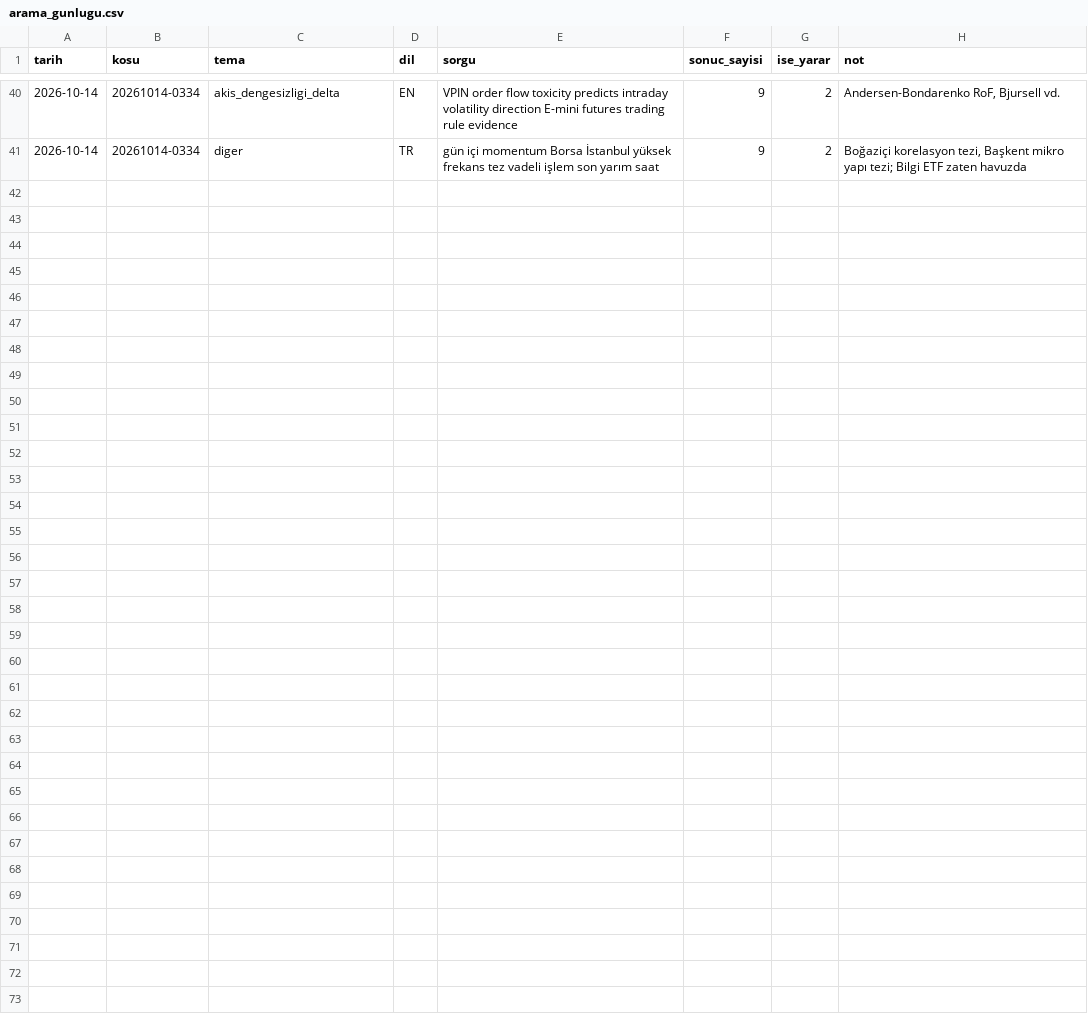
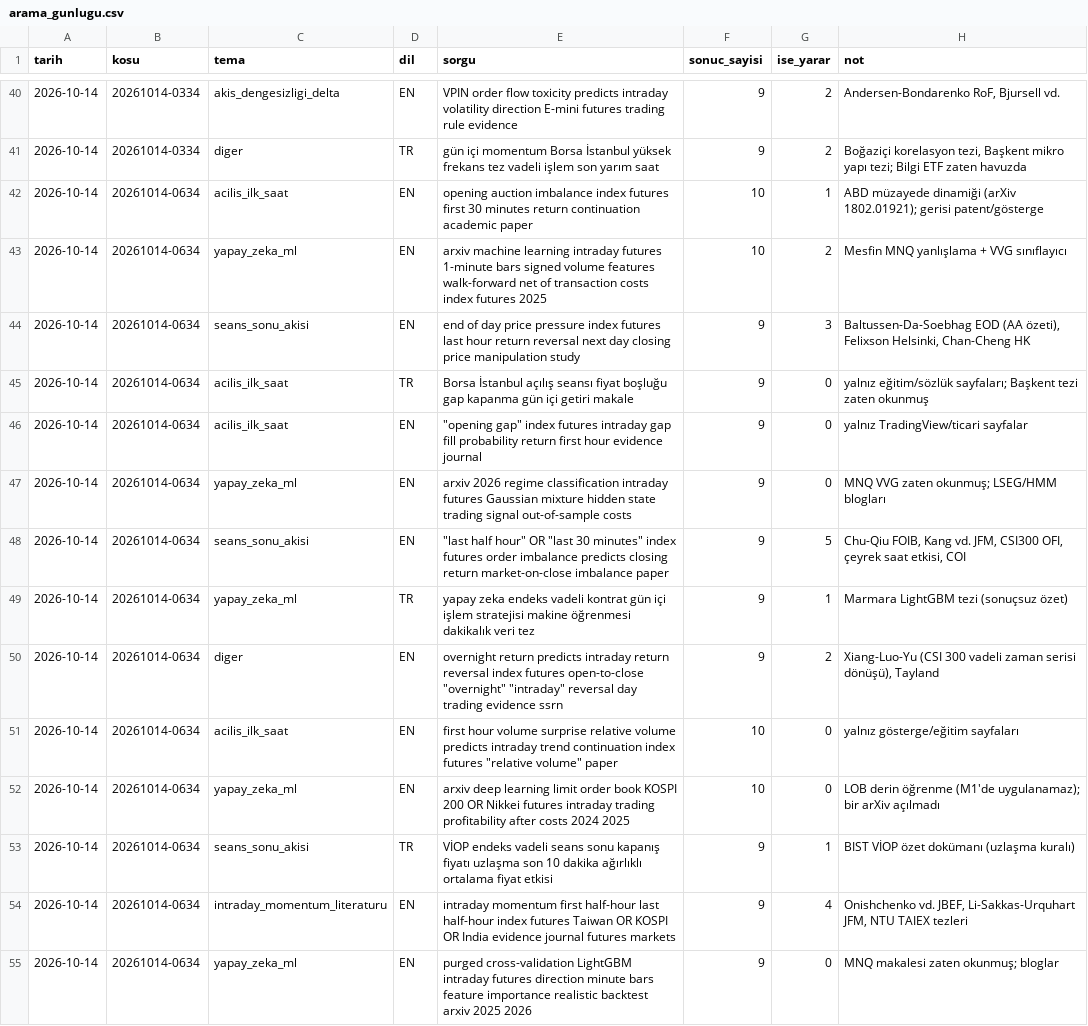
Before and after one commit to Soydan73/xu30-strateji-arastirma, a CSV file: arama_gunlugu.csv, drawn as a sheet; only a part is shown, gaps mark what is left out.

```diff
--- a/arama_gunlugu.csv
+++ b/arama_gunlugu.csv
@@ -41 +41,15 @@ tarih,kosu,tema,dil,sorgu,sonuc_sayisi,ise_yarar,not
 2026-10-14,20261014-0334,diger,TR,gün içi momentum Borsa İstanbul yüksek frekans tez vadeli işlem son yarım saat,9,2,"Boğaziçi korelasyon tezi, Başkent mikro yapı tezi; Bilgi ETF zaten havuzda"
+2026-10-14,20261014-0634,acilis_ilk_saat,EN,opening auction imbalance index futures first 30 minutes return continuation academic paper,10,1,"ABD müzayede dinamiği (arXiv 1802.01921); gerisi patent/gösterge"
+2026-10-14,20261014-0634,yapay_zeka_ml,EN,arxiv machine learning intraday futures 1-minute bars signed volume features walk-forward net of transaction costs index futures 2025,10,2,"Mesfin MNQ yanlışlama + VVG sınıflayıcı"
+2026-10-14,20261014-0634,seans_sonu_akisi,EN,end of day price pressure index futures last hour return reversal next day closing price manipulation study,9,3,"Baltussen-Da-Soebhag EOD (AA özeti), Felixson Helsinki, Chan-Cheng HK"
+2026-10-14,20261014-0634,acilis_ilk_saat,TR,Borsa İstanbul açılış seansı fiyat boşluğu gap kapanma gün içi getiri makale,9,0,"yalnız eğitim/sözlük sayfaları; Başkent tezi zaten okunmuş"
+2026-10-14,20261014-0634,acilis_ilk_saat,EN,"""opening gap"" index futures intraday gap fill probability return first hour evidence journal",9,0,yalnız TradingView/ticari sayfalar
+2026-10-14,20261014-0634,yapay_zeka_ml,EN,arxiv 2026 regime classification intraday futures Gaussian mixture hidden state trading signal out-of-sample costs,9,0,"MNQ VVG zaten okunmuş; LSEG/HMM blogları"
+2026-10-14,20261014-0634,seans_sonu_akisi,EN,"""last half hour"" OR ""last 30 minutes"" index futures order imbalance predicts closing return market-on-close imbalance paper",9,5,"Chu-Qiu FOIB, Kang vd. JFM, CSI300 OFI, çeyrek saat etkisi, COI"
+2026-10-14,20261014-0634,yapay_zeka_ml,TR,yapay zeka endeks vadeli kontrat gün içi işlem stratejisi makine öğrenmesi dakikalık veri tez,9,1,Marmara LightGBM tezi (sonuçsuz özet)
+2026-10-14,20261014-0634,diger,EN,"overnight return predicts intraday return reversal index futures open-to-close ""overnight"" ""intraday"" reversal day trading evidence ssrn",9,2,"Xiang-Luo-Yu (CSI 300 vadeli zaman serisi dönüşü), Tayland"
+2026-10-14,20261014-0634,acilis_ilk_saat,EN,"first hour volume surprise relative volume predicts intraday trend continuation index futures ""relative volume"" paper",10,0,yalnız gösterge/eğitim sayfaları
+2026-10-14,20261014-0634,yapay_zeka_ml,EN,arxiv deep learning limit order book KOSPI 200 OR Nikkei futures intraday trading profitability after costs 2024 2025,10,0,LOB derin öğrenme (M1'de uygulanamaz); bir arXiv açılmadı
+2026-10-14,20261014-0634,seans_sonu_akisi,TR,VİOP endeks vadeli seans sonu kapanış fiyatı uzlaşma son 10 dakika ağırlıklı ortalama fiyat etkisi,9,1,BIST VİOP özet dokümanı (uzlaşma kuralı)
+2026-10-14,20261014-0634,intraday_momentum_literaturu,EN,intraday momentum first half-hour last half-hour index futures Taiwan OR KOSPI OR India evidence journal futures markets,9,4,"Onishchenko vd. JBEF, Li-Sakkas-Urquhart JFM, NTU TAIEX tezleri"
+2026-10-14,20261014-0634,yapay_zeka_ml,EN,purged cross-validation LightGBM intraday futures direction minute bars feature importance realistic backtest arxiv 2025 2026,9,0,MNQ makalesi zaten okunmuş; bloglar
```
Also changed, not shown: defter.csv, havuz.csv, 7 other files.
